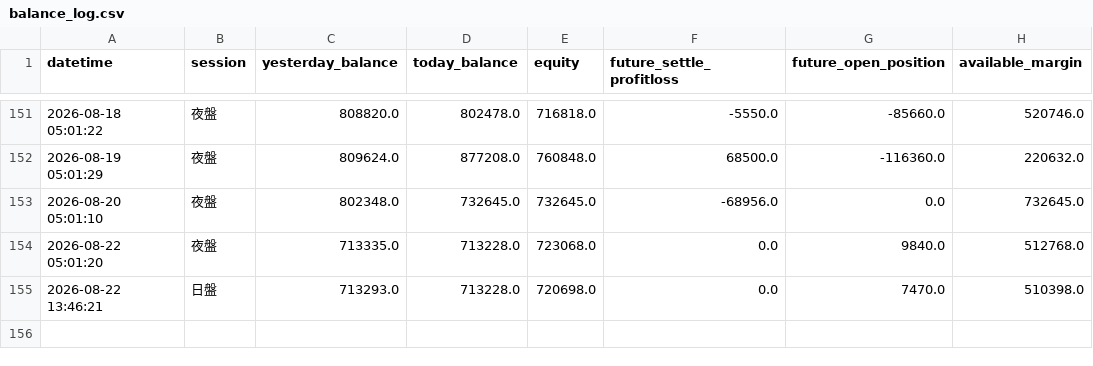
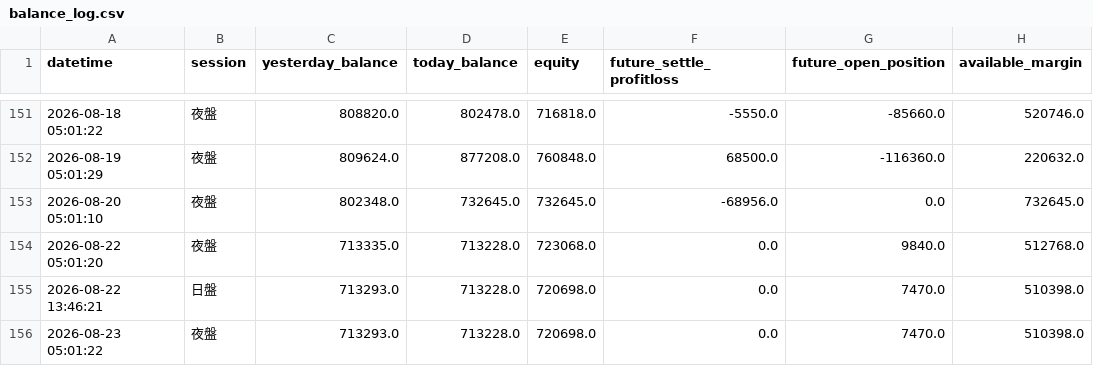
Before and after one commit to KevinYang515/trading-dashboard, a CSV file: logs/balance_log.csv, drawn as a sheet; only a part is shown, gaps mark what is left out; the diff names each change by its address in the sheet, - before the commit and + after, or states it on an @@ line.

Commit message:
balance: 2026-08-23 05:01:22

```diff
--- a/logs/balance_log.csv
+++ b/logs/balance_log.csv
+row 156: 2026-08-23 05:01:22 | 夜盤 | 713293.0 | 713228.0 | 720698.0 | 0.0 | 7470.0 | 510398.0
```
